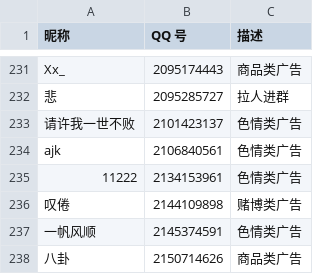
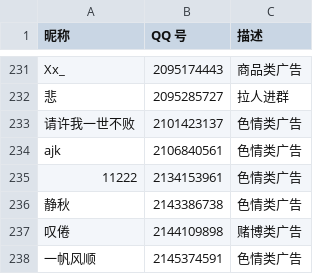
Before and after one commit to blacklisting/qq, a CSV file: 广告.csv, drawn as a sheet; only a part is shown, gaps mark what is left out; the shorter side is filled out with more unchanged rows; the diff names each change by its address in the sheet, - before the commit and + after, or states it on an @@ line.

Commit message:
Update with a comment just seen.

```diff
--- a/广告.csv
+++ b/广告.csv
+row 236: 静秋 | 2143386738 | 色情类广告
```
